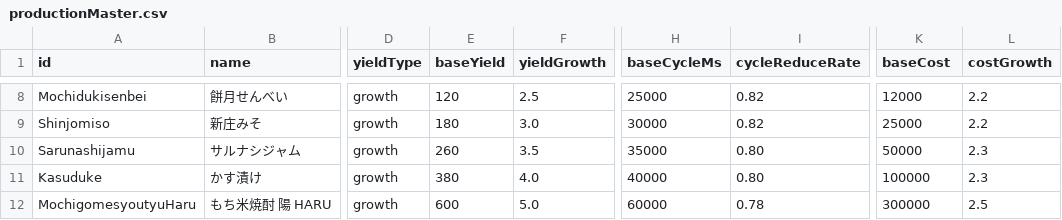
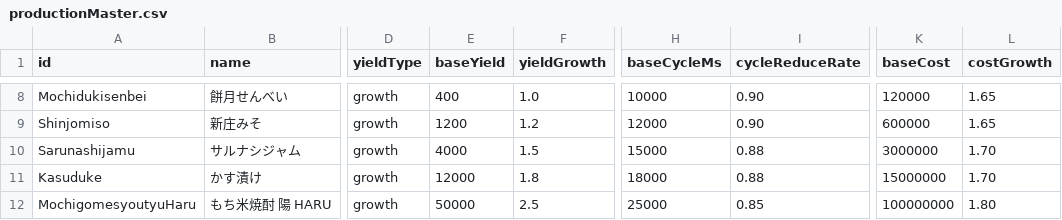
Before and after one commit to ws-vill-shinjo/training-camp-2026-b, a CSV file: frontend/master/data/productionMaster.csv, drawn as a sheet; only a part is shown, gaps mark what is left out; the diff covers the shown part only; the diff names each change by its address in the sheet, - before the commit and + after, or states it on an @@ line.

```diff
--- a/frontend/master/data/productionMaster.csv
+++ b/frontend/master/data/productionMaster.csv
-E8 (baseYield): 120
+E8 (baseYield): 400
-F8 (yieldGrowth): 2.5
+F8 (yieldGrowth): 1.0
-H8 (baseCycleMs): 25000
+H8 (baseCycleMs): 10000
-I8:I9 (cycleReduceRate): 0.82
+I8:I9 (cycleReduceRate): 0.90
-K8 (baseCost): 12000
+K8 (baseCost): 120000
-L8:L9 (costGrowth): 2.2
+L8:L9 (costGrowth): 1.65
-E9 (baseYield): 180
+E9 (baseYield): 1200
-F9 (yieldGrowth): 3.0
+F9 (yieldGrowth): 1.2
-H9 (baseCycleMs): 30000
+H9 (baseCycleMs): 12000
-K9 (baseCost): 25000
+K9 (baseCost): 600000
-E10 (baseYield): 260
+E10 (baseYield): 4000
-F10 (yieldGrowth): 3.5
+F10 (yieldGrowth): 1.5
-H10 (baseCycleMs): 35000
+H10 (baseCycleMs): 15000
-I10:I11 (cycleReduceRate): 0.80
+I10:I11 (cycleReduceRate): 0.88
-K10 (baseCost): 50000
+K10 (baseCost): 3000000
-L10:L11 (costGrowth): 2.3
+L10:L11 (costGrowth): 1.70
-E11 (baseYield): 380
+E11 (baseYield): 12000
-F11 (yieldGrowth): 4.0
+F11 (yieldGrowth): 1.8
-H11 (baseCycleMs): 40000
+H11 (baseCycleMs): 18000
-K11 (baseCost): 100000
+K11 (baseCost): 15000000
-E12 (baseYield): 600
+E12 (baseYield): 50000
-F12 (yieldGrowth): 5.0
+F12 (yieldGrowth): 2.5
-H12 (baseCycleMs): 60000
+H12 (baseCycleMs): 25000
-I12 (cycleReduceRate): 0.78
+I12 (cycleReduceRate): 0.85
-K12 (baseCost): 300000
+K12 (baseCost): 100000000
-L12 (costGrowth): 2.5
+L12 (costGrowth): 1.80
```
Also changed, not shown: 35 edited cells elsewhere in this file, 1 other file.
